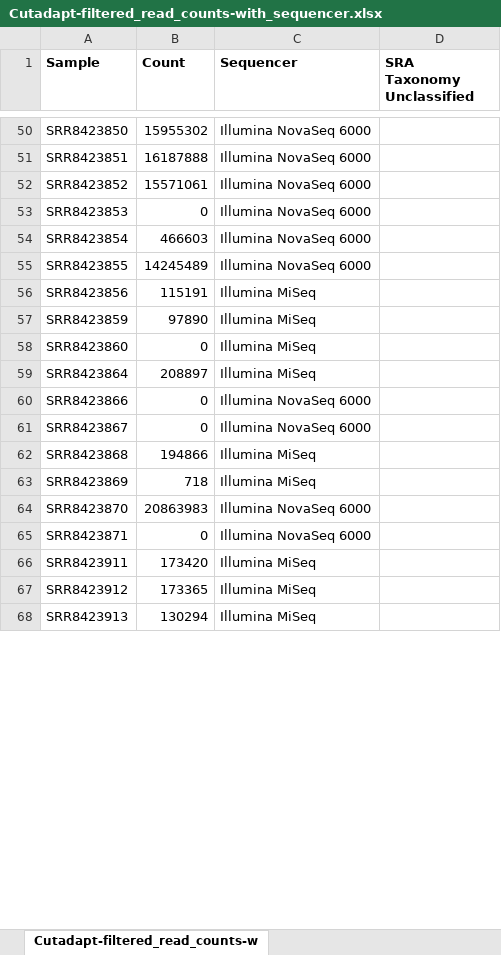
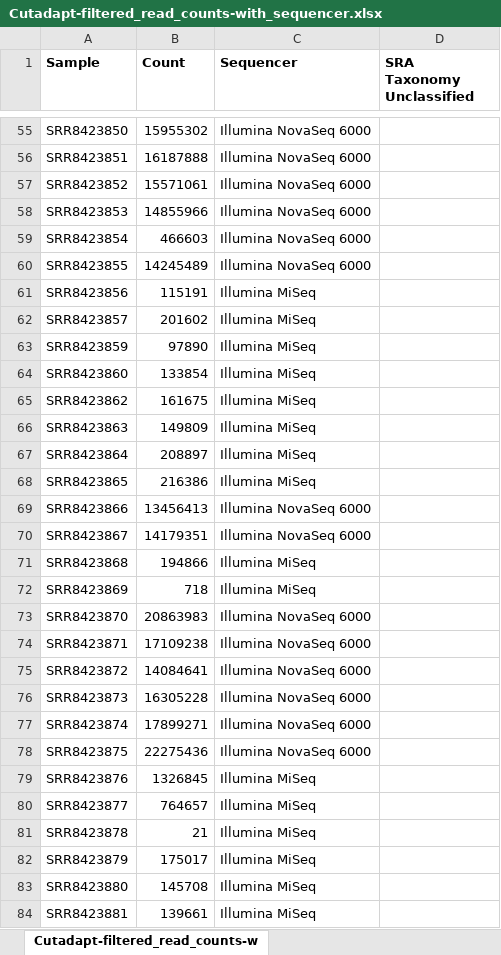
Before and after one commit to cwarden45/Bastu_Cat_Genome, an Excel workbook: Basepaws_Notes/Read_QC/PRJNA513845-eDNA/DADA2/Cutadapt-filtered_read_counts-with_sequencer.xlsx, sheet Cutadapt-filtered_read_counts-w, drawn as a sheet; only a part is shown, gaps mark what is left out; the shorter side is filled out with more unchanged rows; values as stored, in another font and other column widths than the file's, no borders; addresses are those after the commit; the diff covers the shown part only; the diff names each change by its address in the sheet, - before the commit and + after, or states it on an @@ line.

```diff
--- a/Basepaws_Notes/Read_QC/PRJNA513845-eDNA/DADA2/Cutadapt-filtered_read_counts-with_sequencer.xlsx (sheet Cutadapt-filtered_read_counts-w)
+++ b/Basepaws_Notes/Read_QC/PRJNA513845-eDNA/DADA2/Cutadapt-filtered_read_counts-with_sequencer.xlsx (sheet Cutadapt-filtered_read_counts-w)
-B58 (Count): 0
+B58 (Count): 14855966
+row 62: SRR8423857 | 201602 | Illumina MiSeq
-B64 (Count): 0
+B64 (Count): 133854
+row 65: SRR8423862 | 161675 | Illumina MiSeq
+row 66: SRR8423863 | 149809 | Illumina MiSeq
+row 68: SRR8423865 | 216386 | Illumina MiSeq
-B69 (Count): 0
+B69 (Count): 13456413
-B70 (Count): 0
+B70 (Count): 14179351
-B74 (Count): 0
+B74 (Count): 17109238
+row 75: SRR8423872 | 14084641 | Illumina NovaSeq 6000
+row 76: SRR8423873 | 16305228 | Illumina NovaSeq 6000
+row 77: SRR8423874 | 17899271 | Illumina NovaSeq 6000
+row 78: SRR8423875 | 22275436 | Illumina NovaSeq 6000
+row 79: SRR8423876 | 1326845 | Illumina MiSeq
+row 80: SRR8423877 | 764657 | Illumina MiSeq
+row 81: SRR8423878 | 21 | Illumina MiSeq
+row 82: SRR8423879 | 175017 | Illumina MiSeq
+row 83: SRR8423880 | 145708 | Illumina MiSeq
+row 84: SRR8423881 | 139661 | Illumina MiSeq
```
Also changed, not shown: 34 added rows and 12 edited cells elsewhere in this sheet, 13 other files.
